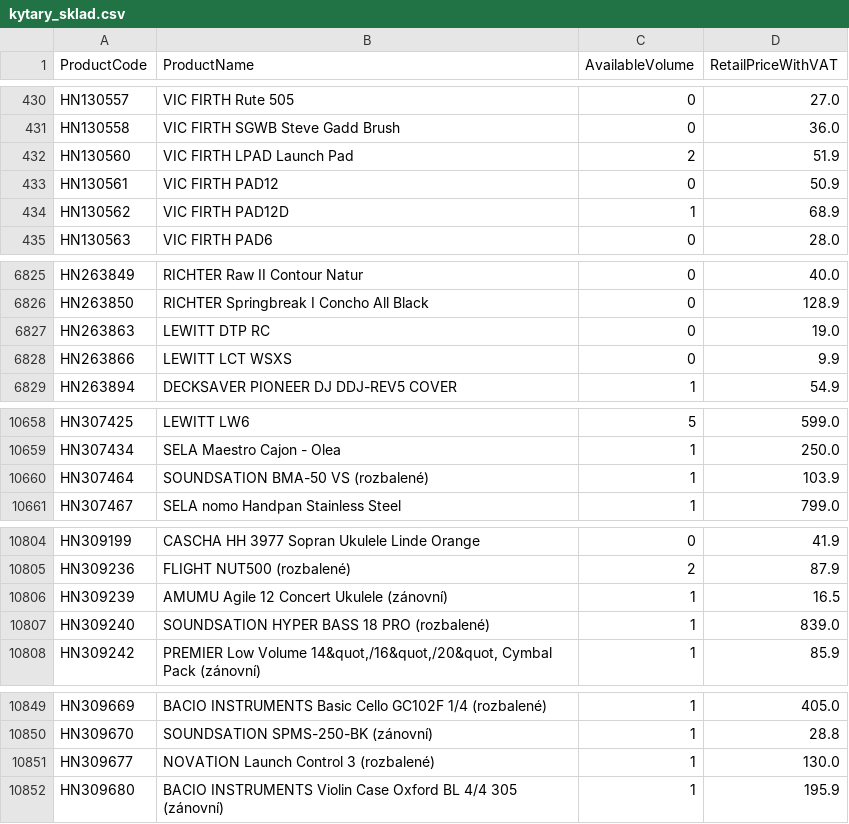
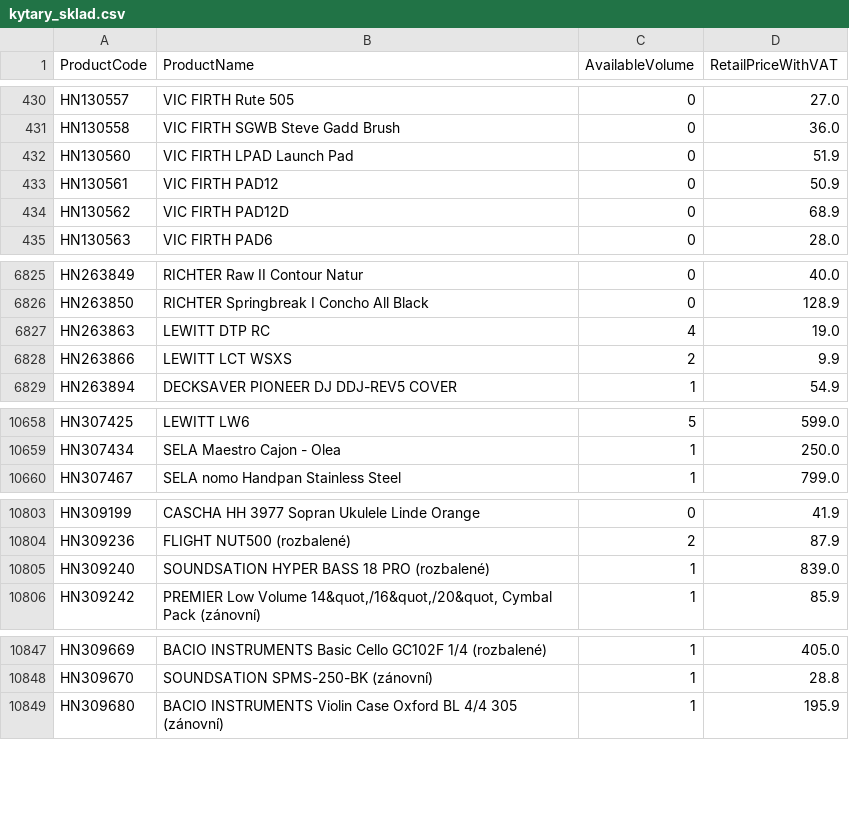
Before and after one commit to AlL4music/Imusic, a CSV file: stock/kytary_sklad.csv, drawn as a sheet; only a part is shown, gaps mark what is left out; the diff covers the shown part only.

```diff
--- a/stock/kytary_sklad.csv
+++ b/stock/kytary_sklad.csv
@@ -431,5 +431,5 @@ HN130557;VIC FIRTH Rute 505;0;27.0
 HN130558;VIC FIRTH SGWB Steve Gadd Brush;0;36.0
-HN130560;VIC FIRTH LPAD Launch Pad;2;51.9
+HN130560;VIC FIRTH LPAD Launch Pad;0;51.9
 HN130561;VIC FIRTH PAD12;0;50.9
-HN130562;VIC FIRTH PAD12D;1;68.9
+HN130562;VIC FIRTH PAD12D;0;68.9
 HN130563;VIC FIRTH PAD6;0;28.0
@@ -6826,4 +6826,4 @@ HN263849;RICHTER Raw II Contour Natur;0;40.0
 HN263850;RICHTER Springbreak I Concho All Black;0;128.9
-HN263863;LEWITT DTP RC;0;19.0
-HN263866;LEWITT LCT WSXS;0;9.9
+HN263863;LEWITT DTP RC;4;19.0
+HN263866;LEWITT LCT WSXS;2;9.9
 HN263894;DECKSAVER PIONEER DJ DDJ-REV5 COVER;1;54.9
@@ -10659,3 +10659,2 @@ HN307425;LEWITT LW6;5;599.0
 HN307434;SELA Maestro Cajon - Olea;1;250.0
-HN307464;SOUNDSATION BMA-50 VS (rozbalené);1;103.9
 HN307467;SELA nomo Handpan Stainless Steel;1;799.0
@@ -10805,3 +10804,2 @@ HN309199;CASCHA HH 3977 Sopran Ukulele Linde Orange;0;41.9
 HN309236;FLIGHT NUT500 (rozbalené);2;87.9
-HN309239;AMUMU Agile 12 Concert Ukulele (zánovní);1;16.5
 HN309240;SOUNDSATION HYPER BASS 18 PRO (rozbalené);1;839.0
@@ -10850,3 +10848,2 @@ HN309669;BACIO INSTRUMENTS Basic Cello GC102F 1/4 (rozbalené);1;405.0
 HN309670;SOUNDSATION SPMS-250-BK (zánovní);1;28.8
-HN309677;NOVATION Launch Control 3 (rozbalené);1;130.0
 HN309680;BACIO INSTRUMENTS Violin Case Oxford BL 4/4 305 (zánovní);1;195.9
```
Also changed, not shown: 44 edited cells elsewhere in this file, stock/3dmx_sklad.csv, stock/MM.csv, 9 other files.
